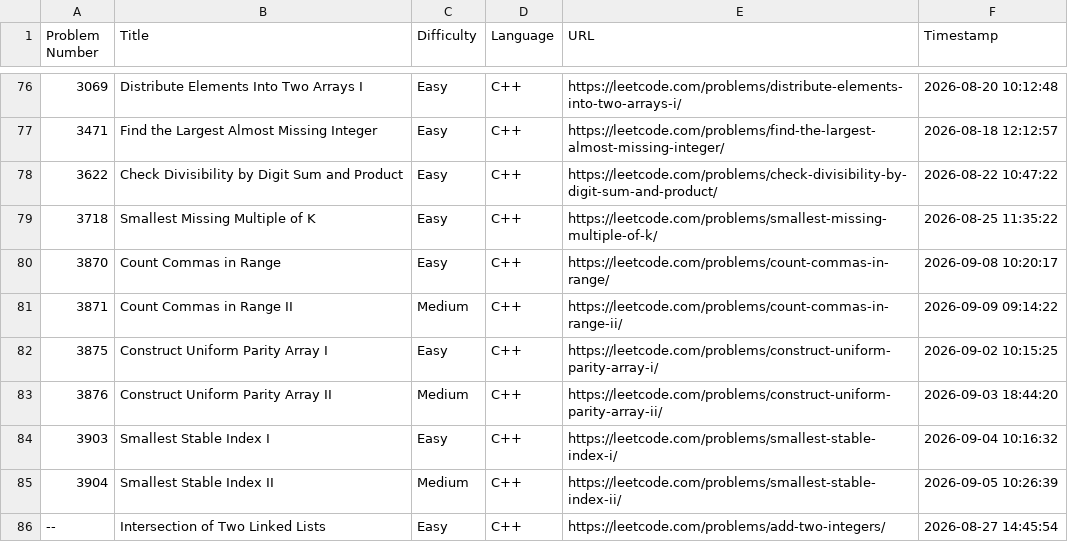
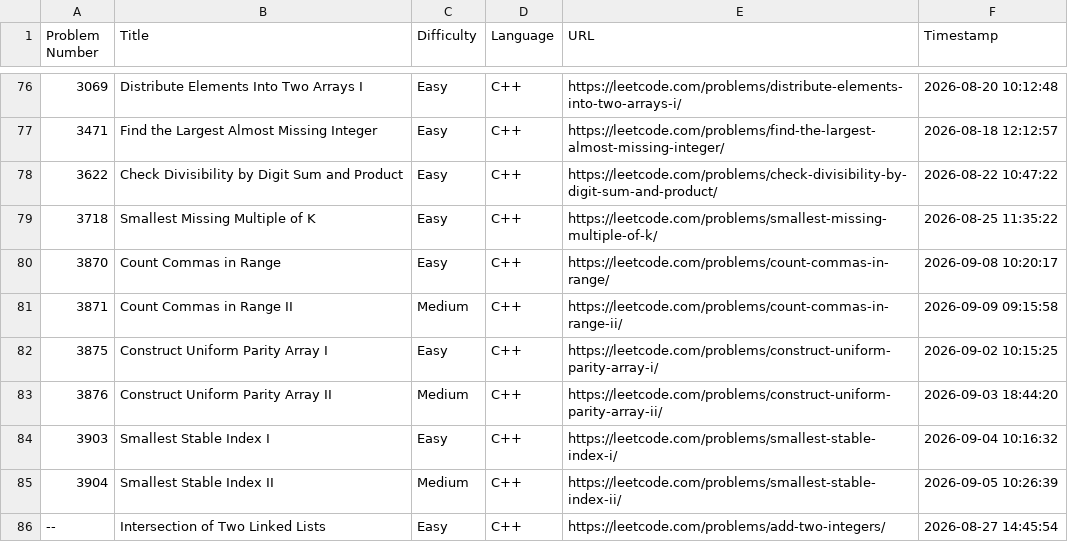
Before and after one commit to shivinders12/LeetCode, a CSV file: submissions.csv, drawn as a sheet; only a part is shown, gaps mark what is left out.

Commit message:
Update submissions.csv: #3871 Count Commas in Range II

```diff
--- a/submissions.csv
+++ b/submissions.csv
@@ -80,3 +80,3 @@ Problem Number,Title,Difficulty,Language,URL,Timestamp
 3870,"Count Commas in Range",Easy,C++,https://leetcode.com/problems/count-commas-in-range/,2026-09-08 10:20:17
-3871,"Count Commas in Range II",Medium,C++,https://leetcode.com/problems/count-commas-in-range-ii/,2026-09-09 09:14:22
+3871,"Count Commas in Range II",Medium,C++,https://leetcode.com/problems/count-commas-in-range-ii/,2026-09-09 09:15:58
 3875,"Construct Uniform Parity Array I",Easy,C++,https://leetcode.com/problems/construct-uniform-parity-array-i/,2026-09-02 10:15:25
```
